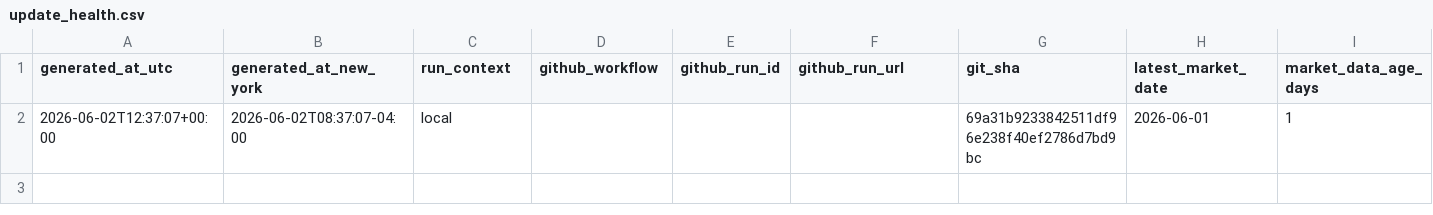
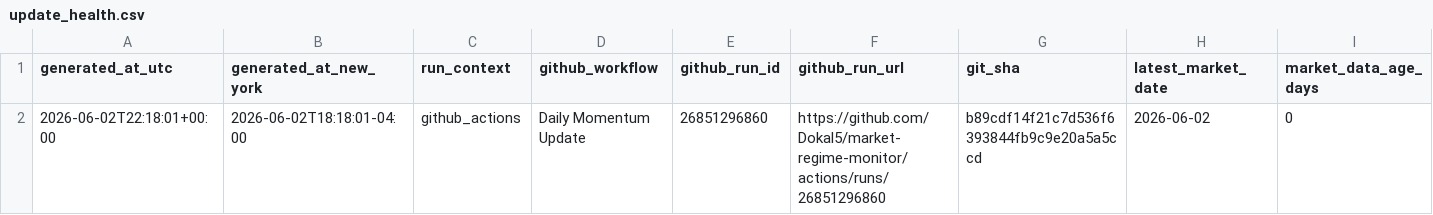
Before and after one commit to Dokal5/market-regime-monitor, a CSV file: outputs/update_health.csv, drawn as a sheet; only a part is shown; the diff names each change by its address in the sheet, - before the commit and + after, or states it on an @@ line.

```diff
--- a/outputs/update_health.csv
+++ b/outputs/update_health.csv
-A2 (generated_at_utc): 2026-06-02T12:37:07+00:00
+A2 (generated_at_utc): 2026-06-02T22:18:01+00:00
-B2 (generated_at_new_york): 2026-06-02T08:37:07-04:00
+B2 (generated_at_new_york): 2026-06-02T18:18:01-04:00
-C2 (run_context): local
+C2 (run_context): github_actions
-D2 (github_workflow): (empty)
+D2 (github_workflow): Daily Momentum Update
-E2 (github_run_id): (empty)
+E2 (github_run_id): 26851296860
-F2 (github_run_url): (empty)
+F2 (github_run_url): https://github.com/Dokal5/market-regime-monitor/actions/runs/26851296860
-G2 (git_sha): 69a31b9233842511df96e238f40ef2786d7bd9bc
+G2 (git_sha): b89cdf14f21c7d536f6393844fb9c9e20a5a5ccd
-H2 (latest_market_date): 2026-06-01
+H2 (latest_market_date): 2026-06-02
-I2 (market_data_age_days): 1
+I2 (market_data_age_days): 0
```
Also changed, not shown: outputs/data_quality.csv, outputs/history/2026-06-02/industry_momentum.csv, 8 other files.
